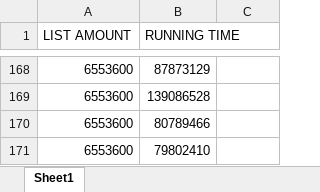
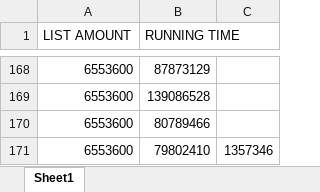
Before and after one commit to keeganm6/Datastructures_assignment_2, an Excel workbook: raw_data/insertionSort/insertionSort.xlsx, sheet Sheet1, drawn as a sheet; only a part is shown, gaps mark what is left out; values as stored, in another font and other column widths than the file's, no borders; the diff names each change by its address in the sheet, - before the commit and + after, or states it on an @@ line.

```diff
--- a/raw_data/insertionSort/insertionSort.xlsx (sheet Sheet1)
+++ b/raw_data/insertionSort/insertionSort.xlsx (sheet Sheet1)
-C171: (empty)
+C171: 1357346
```
Also changed, not shown: raw_data/bucketSort/bucket_sort.xlsx, 3 other files.
